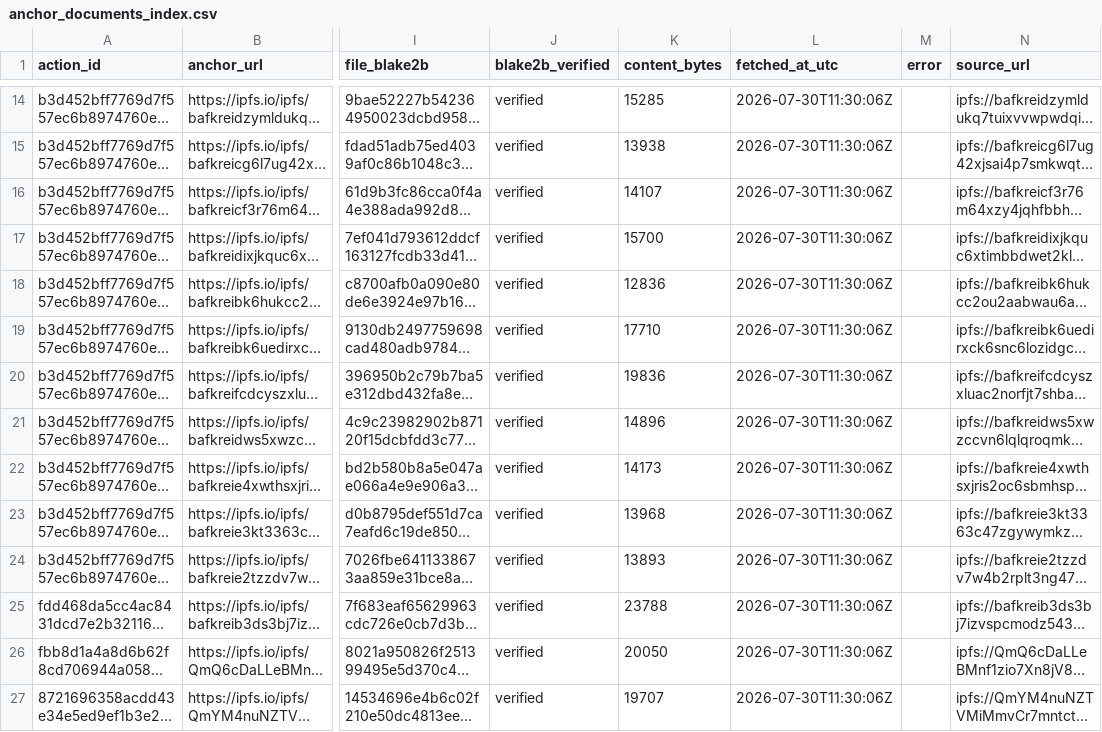
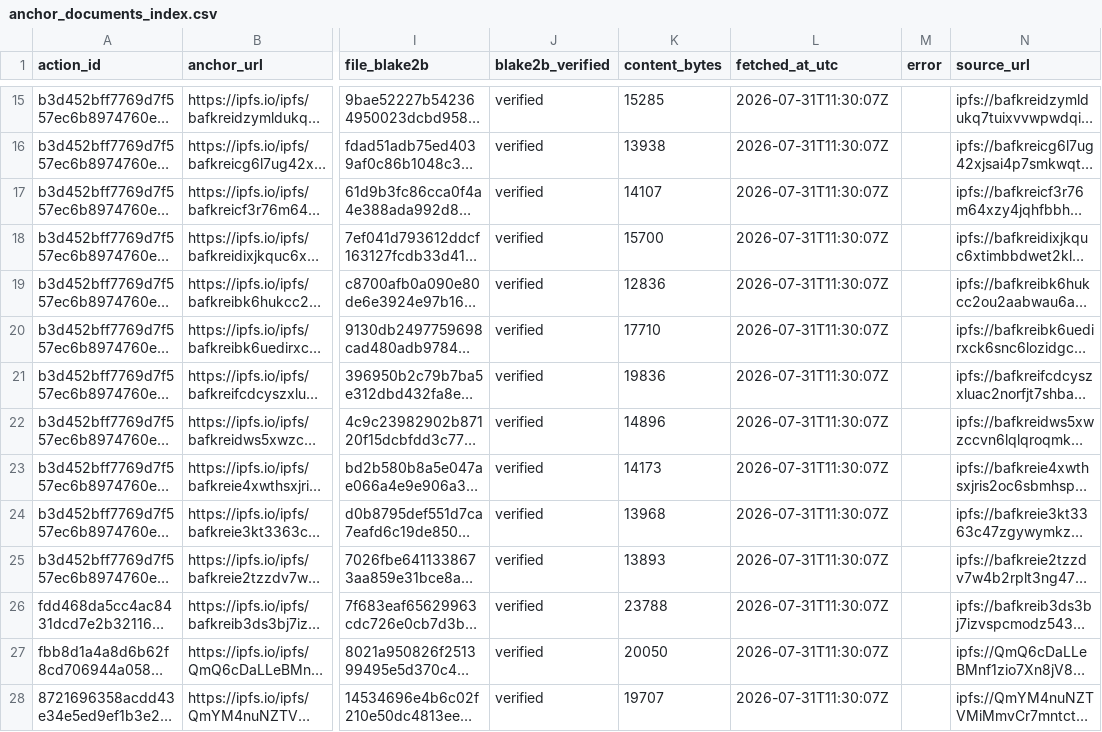
Before and after one commit to BEACNpool/beacn-drep-resources, a CSV file: data/input/governance/anchor_documents_index.csv, drawn as a sheet; only a part is shown, gaps mark what is left out; long unchanged cells end in …; addresses are those after the commit; the diff covers the shown part only; the diff names each change by its address in the sheet, - before the commit and + after, or states it on an @@ line.

```diff
--- a/data/input/governance/anchor_documents_index.csv
+++ b/data/input/governance/anchor_documents_index.csv
-L15:L28 (fetched_at_utc): 2026-07-30T11:30:06Z
+L15:L28 (fetched_at_utc): 2026-07-31T11:30:07Z
```
Also changed, not shown: 1 added row and 139 edited cells elsewhere in this file, data/input/governance/decision_support/ecosystem_value_profiles.csv, data/input/governance/decision_support/vote_readiness_matrix.csv, 15 other files.
